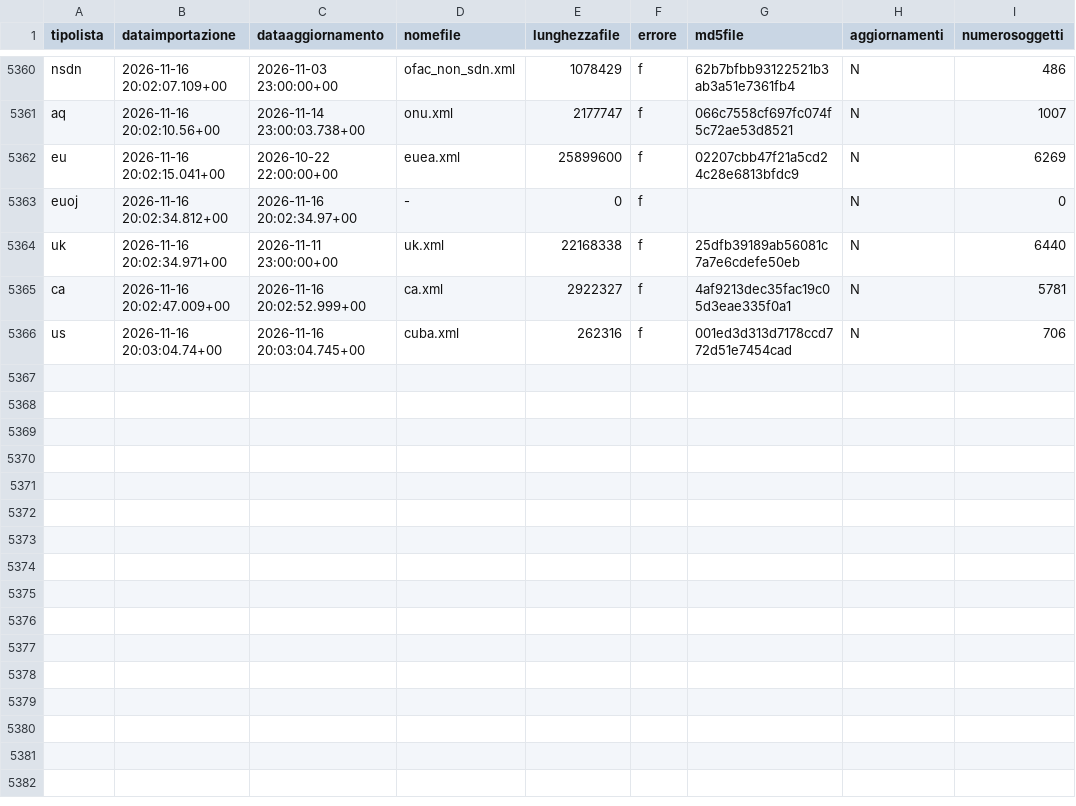
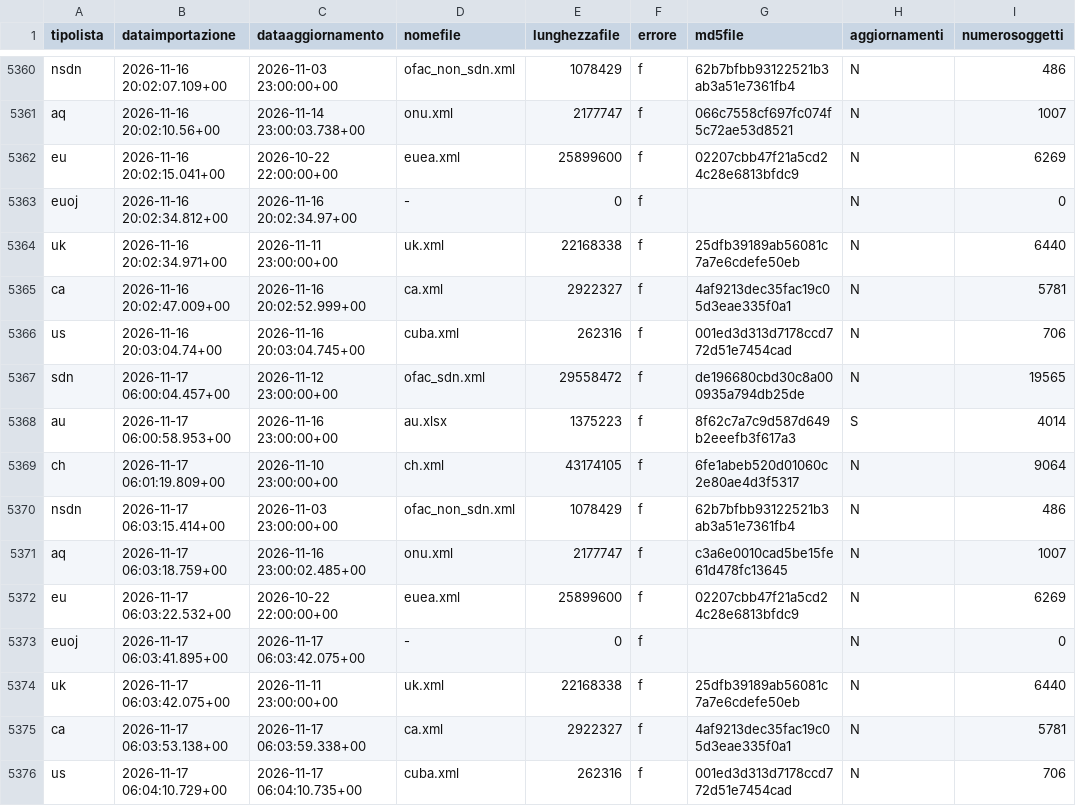
Before and after one commit to SevenDataIT/sevendata-sanction-trace, a CSV file: sanction_history.csv, drawn as a sheet; only a part is shown, gaps mark what is left out; the diff names each change by its address in the sheet, - before the commit and + after, or states it on an @@ line.

Commit message:
5e5fef9eb423cad24c35a6c0bed07309

```diff
--- a/sanction_history.csv
+++ b/sanction_history.csv
+row 5367: sdn | 2026-11-17 06:00:04.457+00 | 2026-11-12 23:00:00+00 | ofac_sdn.xml | 29558472 | f | de196680cbd30c8a000935a794db25de | N | 19565
+row 5368: au | 2026-11-17 06:00:58.953+00 | 2026-11-16 23:00:00+00 | au.xlsx | 1375223 | f | 8f62c7a7c9d587d649b2eeefb3f617a3 | S | 4014
+row 5369: ch | 2026-11-17 06:01:19.809+00 | 2026-11-10 23:00:00+00 | ch.xml | 43174105 | f | 6fe1abeb520d01060c2e80ae4d3f5317 | N | 9064
+row 5370: nsdn | 2026-11-17 06:03:15.414+00 | 2026-11-03 23:00:00+00 | ofac_non_sdn.xml | 1078429 | f | 62b7bfbb93122521b3ab3a51e7361fb4 | N | 486
+row 5371: aq | 2026-11-17 06:03:18.759+00 | 2026-11-16 23:00:02.485+00 | onu.xml | 2177747 | f | c3a6e0010cad5be15fe61d478fc13645 | N | 1007
+row 5372: eu | 2026-11-17 06:03:22.532+00 | 2026-10-22 22:00:00+00 | euea.xml | 25899600 | f | 02207cbb47f21a5cd24c28e6813bfdc9 | N | 6269
+row 5373: euoj | 2026-11-17 06:03:41.895+00 | 2026-11-17 06:03:42.075+00 | - | 0 | f |  | N | 0
+row 5374: uk | 2026-11-17 06:03:42.075+00 | 2026-11-11 23:00:00+00 | uk.xml | 22168338 | f | 25dfb39189ab56081c7a7e6cdefe50eb | N | 6440
+row 5375: ca | 2026-11-17 06:03:53.138+00 | 2026-11-17 06:03:59.338+00 | ca.xml | 2922327 | f | 4af9213dec35fac19c05d3eae335f0a1 | N | 5781
+row 5376: us | 2026-11-17 06:04:10.729+00 | 2026-11-17 06:04:10.735+00 | cuba.xml | 262316 | f | 001ed3d313d7178ccd772d51e7454cad | N | 706
```
